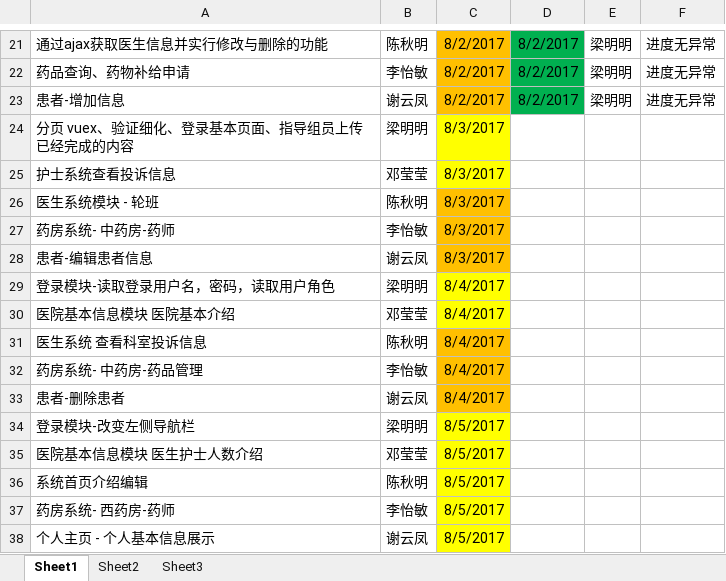
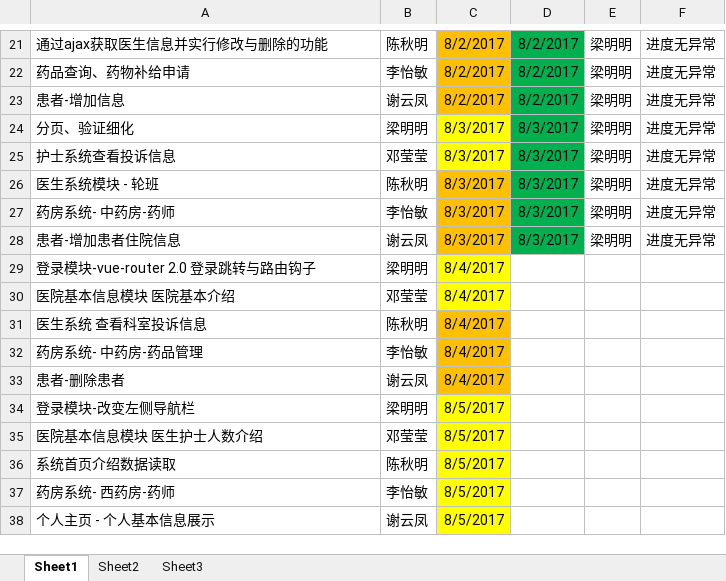
Before and after one commit to HIS0731/his, an Excel workbook: his项目进度把控表.xlsx, sheet Sheet1, drawn as a sheet; only a part is shown, gaps mark what is left out; values as stored, in another font and other column widths than the file's, no borders; removed rows and columns are numbered as before the commit, all else as after; the diff names each change by its address in the sheet, - before the commit and + after, or states it on an @@ line.

```diff
--- a/his项目进度把控表.xlsx (sheet Sheet1)
+++ b/his项目进度把控表.xlsx (sheet Sheet1)
-row 24: 分页 vuex、验证细化、登录基本页面、指导组员上传已经完成的内容 | 梁明明 | 8/3/2017
+row 24: 分页、验证细化 | 梁明明 | 8/3/2017 | 8/3/2017 | 梁明明 | 进度无异常
-D25:D27: (empty)
+D25:D27: 8/3/2017
-D25:D27 fill: none
+D25:D27 fill: #00B050
-E25:E27: (empty)
+E25:E27: 梁明明
-F25:F27: (empty)
+F25:F27: 进度无异常
-row 28: 患者-编辑患者信息 | 谢云凤 | 8/3/2017
+row 28: 患者-增加患者住院信息 | 谢云凤 | 8/3/2017 | 8/3/2017 | 梁明明 | 进度无异常
-A29: 登录模块-读取登录用户名，密码，读取用户角色
+A29: 登录模块-vue-router 2.0 登录跳转与路由钩子
-A36: 系统首页介绍编辑
+A36: 系统首页介绍数据读取
```
Also changed, not shown: 8 other files.
